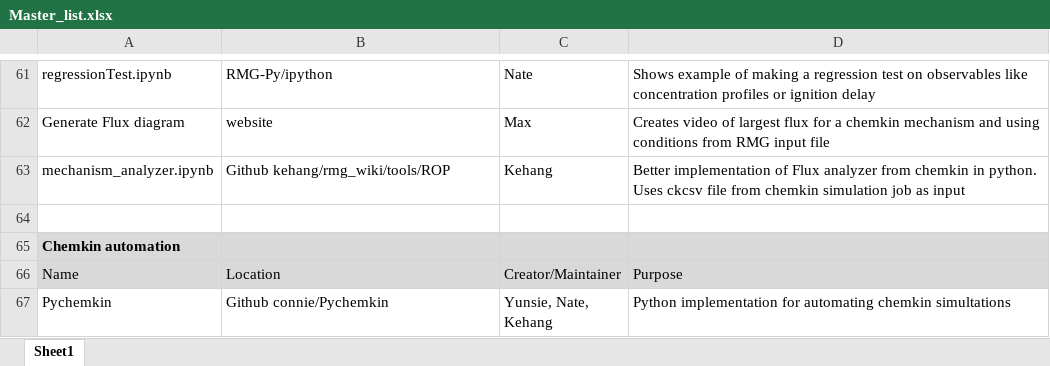
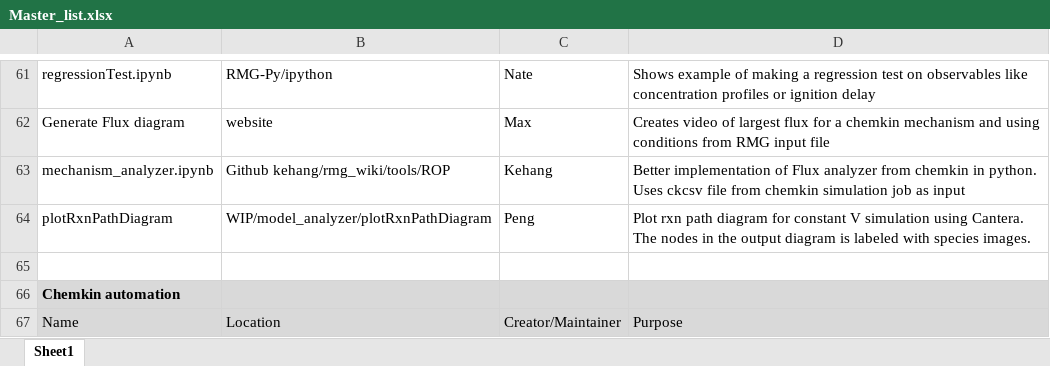
Before and after one commit to ReactionMechanismGenerator/Work-In-Progress_scripts, an Excel workbook: Master_list.xlsx, sheet Sheet1, drawn as a sheet; only a part is shown, gaps mark what is left out; the shorter side is filled out with more unchanged rows; values as stored, in another font and other column widths than the file's, no borders; the diff names each change by its address in the sheet, - before the commit and + after, or states it on an @@ line.

Commit message:
Add plotRxnPathDiagram info into the Master_list.xlsx.

```diff
--- a/Master_list.xlsx (sheet Sheet1)
+++ b/Master_list.xlsx (sheet Sheet1)
+row 64: plotRxnPathDiagram | WIP/model_analyzer/plotRxnPathDiagram | Peng | Plot rxn path diagram for constant V simulation using Cantera. The nodes in the output diagram is labeled with species images.
```
